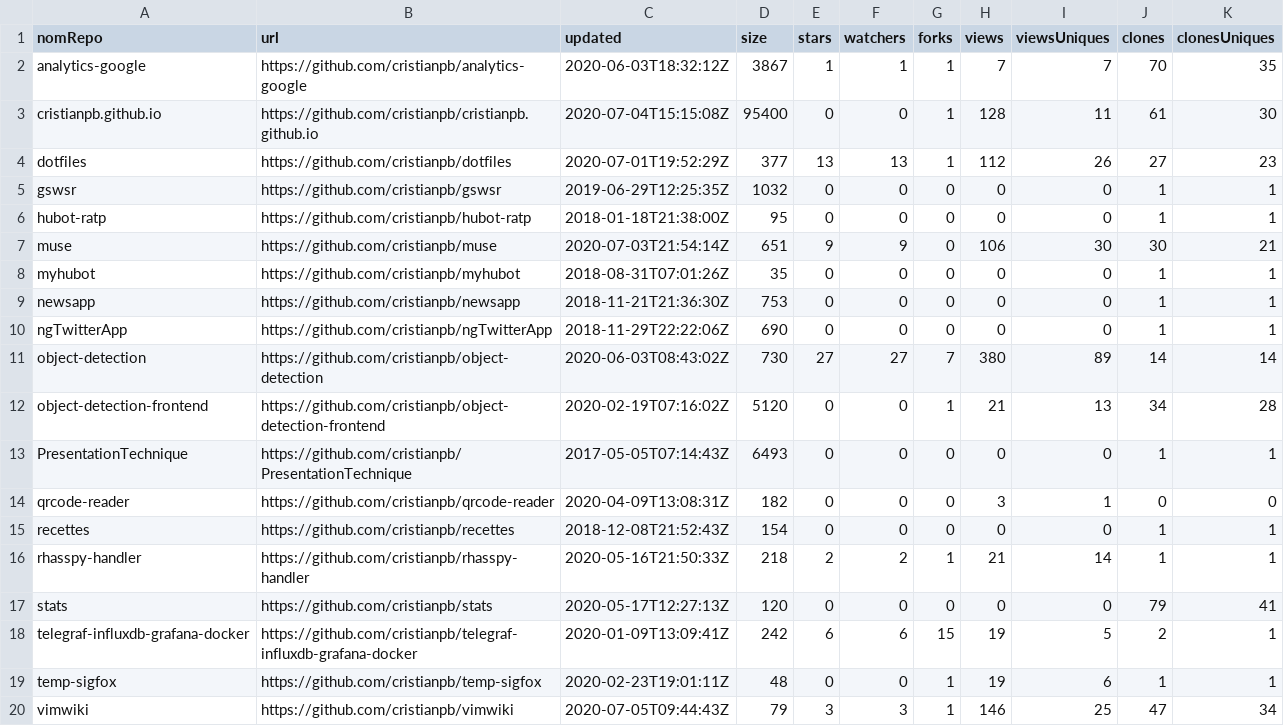
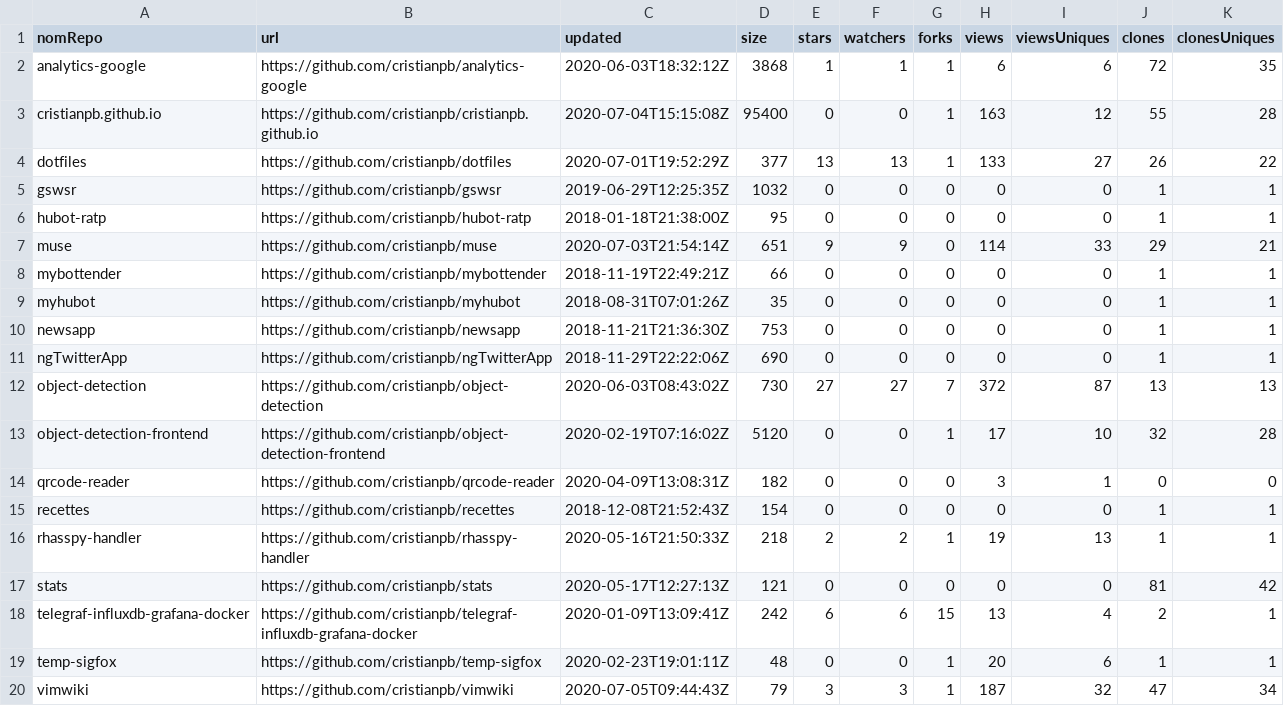
Before and after one commit to cristianpb/stats, a CSV file: github-repositories.csv, drawn as a sheet.

```diff
--- a/github-repositories.csv
+++ b/github-repositories.csv
@@ -1,8 +1,9 @@
 nomRepo,url,updated,size,stars,watchers,forks,views,viewsUniques,clones,clonesUniques
-analytics-google,https://github.com/cristianpb/analytics-google,2020-06-03T18:32:12Z,3867,1,1,1,7,7,70,35
-cristianpb.github.io,https://github.com/cristianpb/cristianpb.github.io,2020-07-04T15:15:08Z,95400,0,0,1,128,11,61,30
-dotfiles,https://github.com/cristianpb/dotfiles,2020-07-01T19:52:29Z,377,13,13,1,112,26,27,23
+analytics-google,https://github.com/cristianpb/analytics-google,2020-06-03T18:32:12Z,3868,1,1,1,6,6,72,35
+cristianpb.github.io,https://github.com/cristianpb/cristianpb.github.io,2020-07-04T15:15:08Z,95400,0,0,1,163,12,55,28
+dotfiles,https://github.com/cristianpb/dotfiles,2020-07-01T19:52:29Z,377,13,13,1,133,27,26,22
 gswsr,https://github.com/cristianpb/gswsr,2019-06-29T12:25:35Z,1032,0,0,0,0,0,1,1
 hubot-ratp,https://github.com/cristianpb/hubot-ratp,2018-01-18T21:38:00Z,95,0,0,0,0,0,1,1
-muse,https://github.com/cristianpb/muse,2020-07-03T21:54:14Z,651,9,9,0,106,30,30,21
+muse,https://github.com/cristianpb/muse,2020-07-03T21:54:14Z,651,9,9,0,114,33,29,21
+mybottender,https://github.com/cristianpb/mybottender,2018-11-19T22:49:21Z,66,0,0,0,0,0,1,1
 myhubot,https://github.com/cristianpb/myhubot,2018-08-31T07:01:26Z,35,0,0,0,0,0,1,1
@@ -10,11 +11,10 @@ newsapp,https://github.com/cristianpb/newsapp,2018-11-21T21:36:30Z,753,0,0,0,0,0
 ngTwitterApp,https://github.com/cristianpb/ngTwitterApp,2018-11-29T22:22:06Z,690,0,0,0,0,0,1,1
-object-detection,https://github.com/cristianpb/object-detection,2020-06-03T08:43:02Z,730,27,27,7,380,89,14,14
-object-detection-frontend,https://github.com/cristianpb/object-detection-frontend,2020-02-19T07:16:02Z,5120,0,0,1,21,13,34,28
-PresentationTechnique,https://github.com/cristianpb/PresentationTechnique,2017-05-05T07:14:43Z,6493,0,0,0,0,0,1,1
+object-detection,https://github.com/cristianpb/object-detection,2020-06-03T08:43:02Z,730,27,27,7,372,87,13,13
+object-detection-frontend,https://github.com/cristianpb/object-detection-frontend,2020-02-19T07:16:02Z,5120,0,0,1,17,10,32,28
 qrcode-reader,https://github.com/cristianpb/qrcode-reader,2020-04-09T13:08:31Z,182,0,0,0,3,1,0,0
 recettes,https://github.com/cristianpb/recettes,2018-12-08T21:52:43Z,154,0,0,0,0,0,1,1
-rhasspy-handler,https://github.com/cristianpb/rhasspy-handler,2020-05-16T21:50:33Z,218,2,2,1,21,14,1,1
-stats,https://github.com/cristianpb/stats,2020-05-17T12:27:13Z,120,0,0,0,0,0,79,41
-telegraf-influxdb-grafana-docker,https://github.com/cristianpb/telegraf-influxdb-grafana-docker,2020-01-09T13:09:41Z,242,6,6,15,19,5,2,1
-temp-sigfox,https://github.com/cristianpb/temp-sigfox,2020-02-23T19:01:11Z,48,0,0,1,19,6,1,1
-vimwiki,https://github.com/cristianpb/vimwiki,2020-07-05T09:44:43Z,79,3,3,1,146,25,47,34
+rhasspy-handler,https://github.com/cristianpb/rhasspy-handler,2020-05-16T21:50:33Z,218,2,2,1,19,13,1,1
+stats,https://github.com/cristianpb/stats,2020-05-17T12:27:13Z,121,0,0,0,0,0,81,42
+telegraf-influxdb-grafana-docker,https://github.com/cristianpb/telegraf-influxdb-grafana-docker,2020-01-09T13:09:41Z,242,6,6,15,13,4,2,1
+temp-sigfox,https://github.com/cristianpb/temp-sigfox,2020-02-23T19:01:11Z,48,0,0,1,20,6,1,1
+vimwiki,https://github.com/cristianpb/vimwiki,2020-07-05T09:44:43Z,79,3,3,1,187,32,47,34
```
Also changed, not shown: github-visits.csv.
